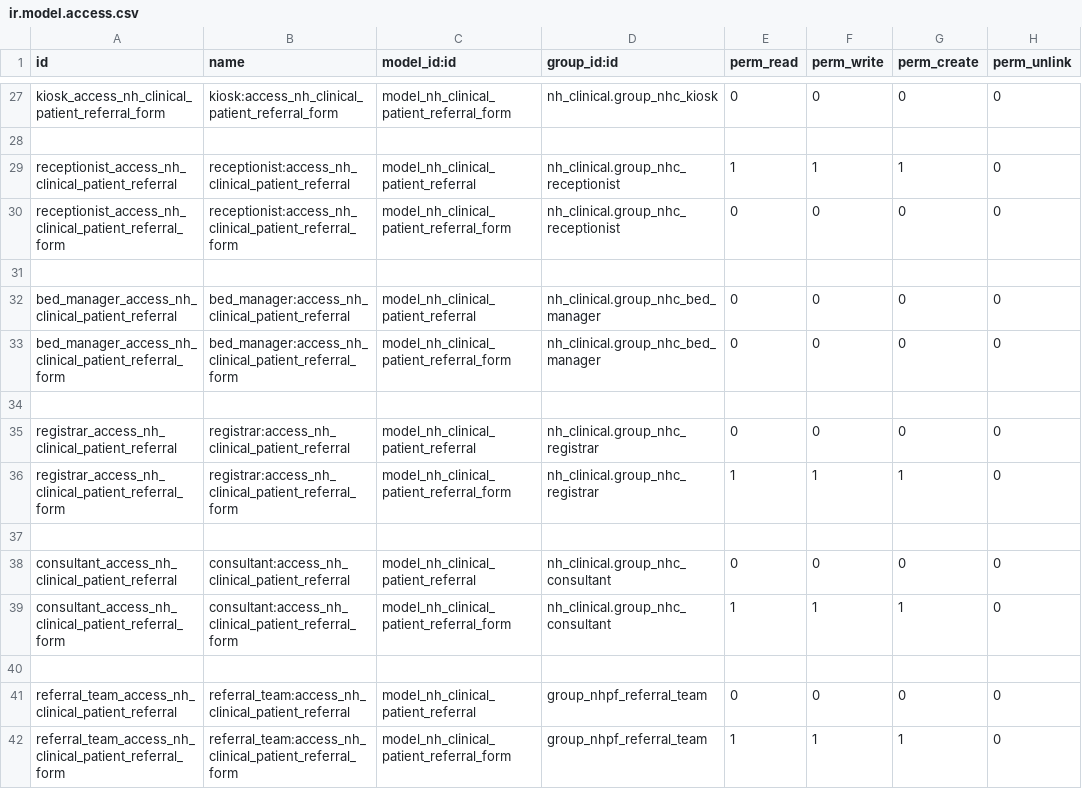
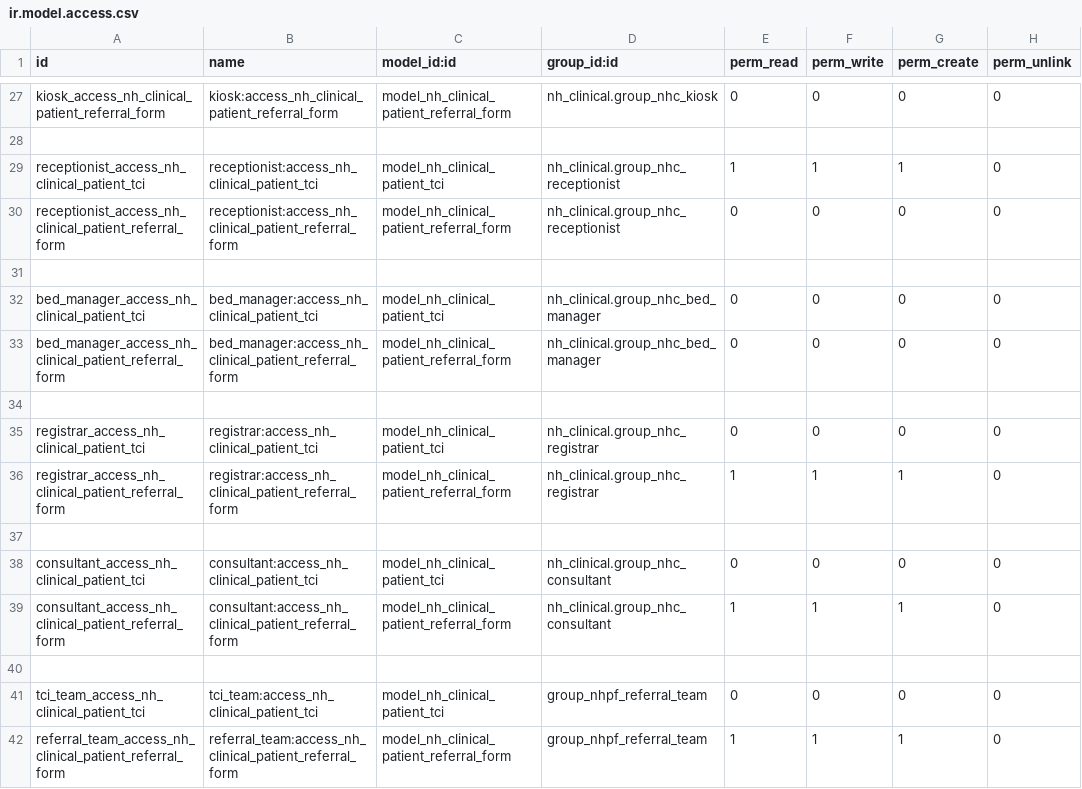
Before and after one commit to AppertaFoundation/patientflow, a CSV file: nh_patient_flow/security/ir.model.access.csv, drawn as a sheet; only a part is shown, gaps mark what is left out; the diff covers the shown part only; the diff names each change by its address in the sheet, - before the commit and + after, or states it on an @@ line.

Commit message:
[IMP][WI-150] Refactor referral activity to 'Patient To Come In' activity

```diff
--- a/nh_patient_flow/security/ir.model.access.csv
+++ b/nh_patient_flow/security/ir.model.access.csv
-A29 (id): receptionist_access_nh_clinical_patient_referral
+A29 (id): receptionist_access_nh_clinical_patient_tci
-B29 (name): receptionist:access_nh_clinical_patient_referral
+B29 (name): receptionist:access_nh_clinical_patient_tci
-C29 (model_id:id): model_nh_clinical_patient_referral
+C29 (model_id:id): model_nh_clinical_patient_tci
-A32 (id): bed_manager_access_nh_clinical_patient_referral
+A32 (id): bed_manager_access_nh_clinical_patient_tci
-B32 (name): bed_manager:access_nh_clinical_patient_referral
+B32 (name): bed_manager:access_nh_clinical_patient_tci
-C32 (model_id:id): model_nh_clinical_patient_referral
+C32 (model_id:id): model_nh_clinical_patient_tci
-A35 (id): registrar_access_nh_clinical_patient_referral
+A35 (id): registrar_access_nh_clinical_patient_tci
-B35 (name): registrar:access_nh_clinical_patient_referral
+B35 (name): registrar:access_nh_clinical_patient_tci
-C35 (model_id:id): model_nh_clinical_patient_referral
+C35 (model_id:id): model_nh_clinical_patient_tci
-A38 (id): consultant_access_nh_clinical_patient_referral
+A38 (id): consultant_access_nh_clinical_patient_tci
-B38 (name): consultant:access_nh_clinical_patient_referral
+B38 (name): consultant:access_nh_clinical_patient_tci
-C38 (model_id:id): model_nh_clinical_patient_referral
+C38 (model_id:id): model_nh_clinical_patient_tci
-A41 (id): referral_team_access_nh_clinical_patient_referral
+A41 (id): tci_team_access_nh_clinical_patient_tci
-B41 (name): referral_team:access_nh_clinical_patient_referral
+B41 (name): tci_team:access_nh_clinical_patient_tci
-C41 (model_id:id): model_nh_clinical_patient_referral
+C41 (model_id:id): model_nh_clinical_patient_tci
```
Also changed, not shown: 27 edited cells elsewhere in this file, 6 other files.
